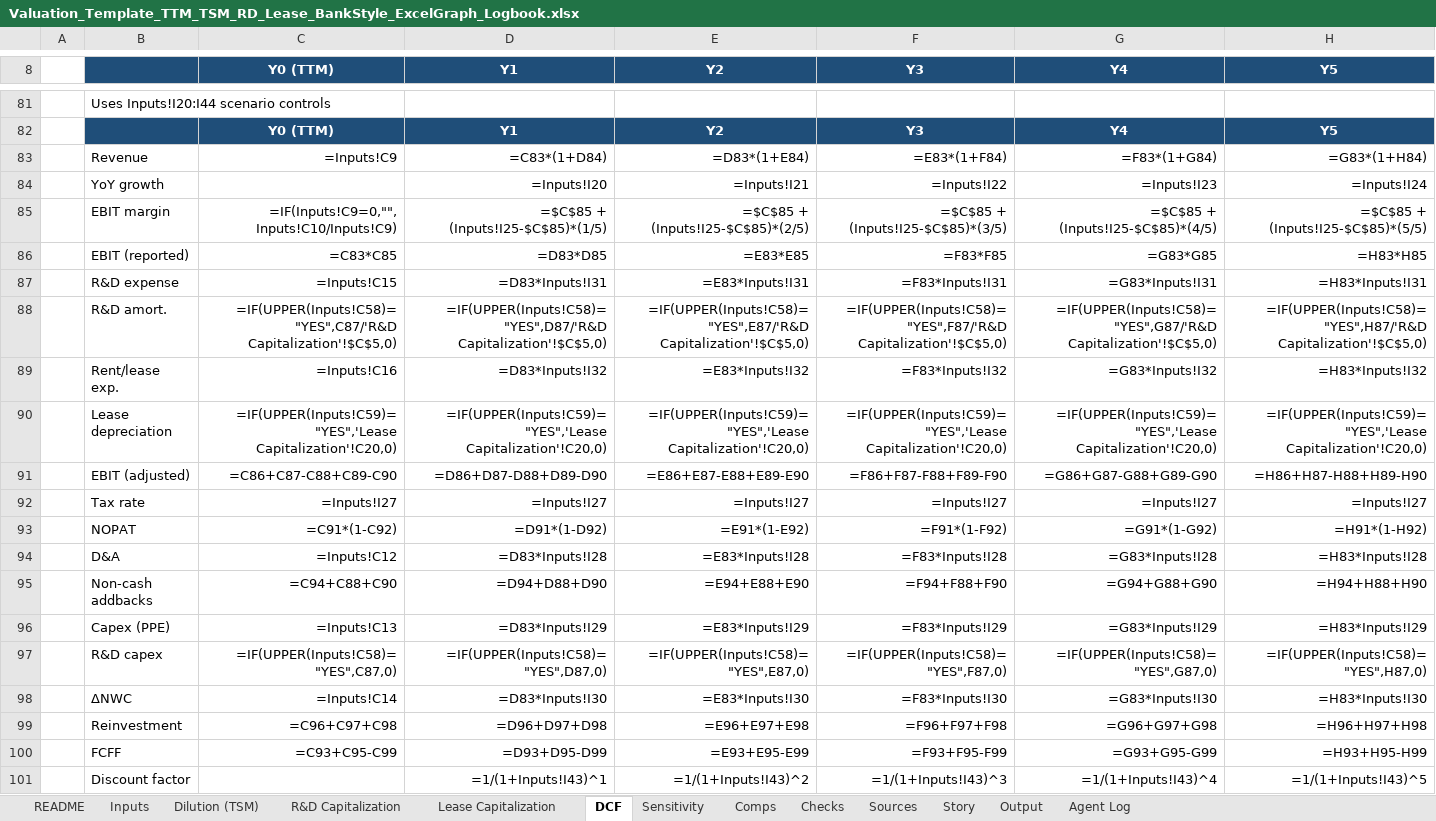
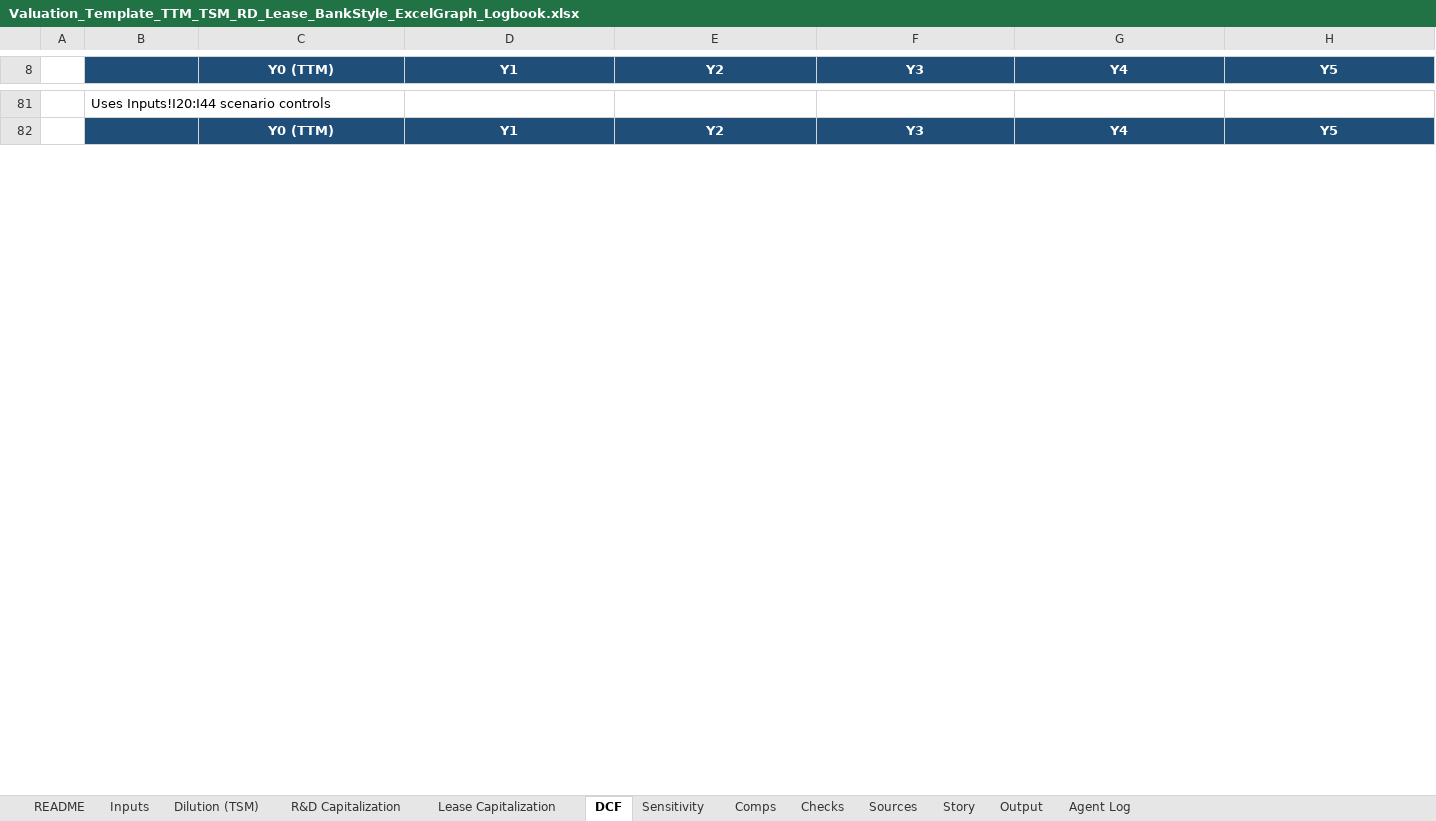
Before and after one commit to Manpreet-2002/finance_research_agent, an Excel workbook: Valuation_Template_TTM_TSM_RD_Lease_BankStyle_ExcelGraph_Logbook.xlsx, sheet DCF, drawn as a sheet; only a part is shown, gaps mark what is left out; values as stored, in another font and other column widths than the file's, no borders; formulas without a stored value are shown as written; charts and pictures not drawn; removed rows and columns are numbered as before the commit, all else as after; rows hold the shown columns only; the diff covers the shown part only; the diff names each change by its address in the sheet, - before the commit and + after, or states it on an @@ line.

```diff
--- a/Valuation_Template_TTM_TSM_RD_Lease_BankStyle_ExcelGraph_Logbook.xlsx (sheet DCF)
+++ b/Valuation_Template_TTM_TSM_RD_Lease_BankStyle_ExcelGraph_Logbook.xlsx (sheet DCF)
-row 83:  | Revenue | =Inputs!C9 | =C83*(1+D84) | =D83*(1+E84) | =E83*(1+F84) | =F83*(1+G84) | =G83*(1+H84)
-row 84:  | YoY growth |  | =Inputs!I20 | =Inputs!I21 | =Inputs!I22 | =Inputs!I23 | =Inputs!I24
-row 85:  | EBIT margin | =IF(Inputs!C9=0,"",Inputs!C10/Inputs!C9) | =$C$85 + (Inputs!I25-$C$85)*(1/5) | =$C$85 + (Inputs!I25-$C$85)*(2/5) | =$C$85 + (Inputs!I25-$C$85)*(3/5) | =$C$85 + (Inputs!I25-$C$85)*(4/5) | =$C$85 + (Inputs!I25-$C$85)*(5/5)
-row 86:  | EBIT (reported) | =C83*C85 | =D83*D85 | =E83*E85 | =F83*F85 | =G83*G85 | =H83*H85
-row 87:  | R&D expense | =Inputs!C15 | =D83*Inputs!I31 | =E83*Inputs!I31 | =F83*Inputs!I31 | =G83*Inputs!I31 | =H83*Inputs!I31
-row 88:  | R&D amort. | =IF(UPPER(Inputs!C58)="YES",C87/'R&D Capitalization'!$C$5,0) | =IF(UPPER(Inputs!C58)="YES",D87/'R&D Capitalization'!$C$5,0) | =IF(UPPER(Inputs!C58)="YES",E87/'R&D Capitalization'!$C$5,0) | =IF(UPPER(Inputs!C58)="YES",F87/'R&D Capitalization'!$C$5,0) | =IF(UPPER(Inputs!C58)="YES",G87/'R&D Capitalization'!$C$5,0) | =IF(UPPER(Inputs!C58)="YES",H87/'R&D Capitalization'!$C$5,0)
-row 89:  | Rent/lease exp. | =Inputs!C16 | =D83*Inputs!I32 | =E83*Inputs!I32 | =F83*Inputs!I32 | =G83*Inputs!I32 | =H83*Inputs!I32
-row 90:  | Lease depreciation | =IF(UPPER(Inputs!C59)="YES",'Lease Capitalization'!C20,0) | =IF(UPPER(Inputs!C59)="YES",'Lease Capitalization'!C20,0) | =IF(UPPER(Inputs!C59)="YES",'Lease Capitalization'!C20,0) | =IF(UPPER(Inputs!C59)="YES",'Lease Capitalization'!C20,0) | =IF(UPPER(Inputs!C59)="YES",'Lease Capitalization'!C20,0) | =IF(UPPER(Inputs!C59)="YES",'Lease Capitalization'!C20,0)
-row 91:  | EBIT (adjusted) | =C86+C87-C88+C89-C90 | =D86+D87-D88+D89-D90 | =E86+E87-E88+E89-E90 | =F86+F87-F88+F89-F90 | =G86+G87-G88+G89-G90 | =H86+H87-H88+H89-H90
-row 92:  | Tax rate | =Inputs!I27 | =Inputs!I27 | =Inputs!I27 | =Inputs!I27 | =Inputs!I27 | =Inputs!I27
-row 93:  | NOPAT | =C91*(1-C92) | =D91*(1-D92) | =E91*(1-E92) | =F91*(1-F92) | =G91*(1-G92) | =H91*(1-H92)
-row 94:  | D&A | =Inputs!C12 | =D83*Inputs!I28 | =E83*Inputs!I28 | =F83*Inputs!I28 | =G83*Inputs!I28 | =H83*Inputs!I28
-row 95:  | Non‑cash addbacks | =C94+C88+C90 | =D94+D88+D90 | =E94+E88+E90 | =F94+F88+F90 | =G94+G88+G90 | =H94+H88+H90
-row 96:  | Capex (PPE) | =Inputs!C13 | =D83*Inputs!I29 | =E83*Inputs!I29 | =F83*Inputs!I29 | =G83*Inputs!I29 | =H83*Inputs!I29
-row 97:  | R&D capex | =IF(UPPER(Inputs!C58)="YES",C87,0) | =IF(UPPER(Inputs!C58)="YES",D87,0) | =IF(UPPER(Inputs!C58)="YES",E87,0) | =IF(UPPER(Inputs!C58)="YES",F87,0) | =IF(UPPER(Inputs!C58)="YES",G87,0) | =IF(UPPER(Inputs!C58)="YES",H87,0)
-row 98:  | ΔNWC | =Inputs!C14 | =D83*Inputs!I30 | =E83*Inputs!I30 | =F83*Inputs!I30 | =G83*Inputs!I30 | =H83*Inputs!I30
-row 99:  | Reinvestment | =C96+C97+C98 | =D96+D97+D98 | =E96+E97+E98 | =F96+F97+F98 | =G96+G97+G98 | =H96+H97+H98
-row 100:  | FCFF | =C93+C95-C99 | =D93+D95-D99 | =E93+E95-E99 | =F93+F95-F99 | =G93+G95-G99 | =H93+H95-H99
-row 101:  | Discount factor |  | =1/(1+Inputs!I43)^1 | =1/(1+Inputs!I43)^2 | =1/(1+Inputs!I43)^3 | =1/(1+Inputs!I43)^4 | =1/(1+Inputs!I43)^5
```
Also changed, not shown: 60 added rows, 41 removed rows and 28 edited cells elsewhere in this sheet, sheet Inputs, sheet R&D Capitalization, sheet Sources, sheet Output, sheet Dilution (TSM), sheet Lease Capitalization, 4 more sheets, charts or pictures, 16 other files.
